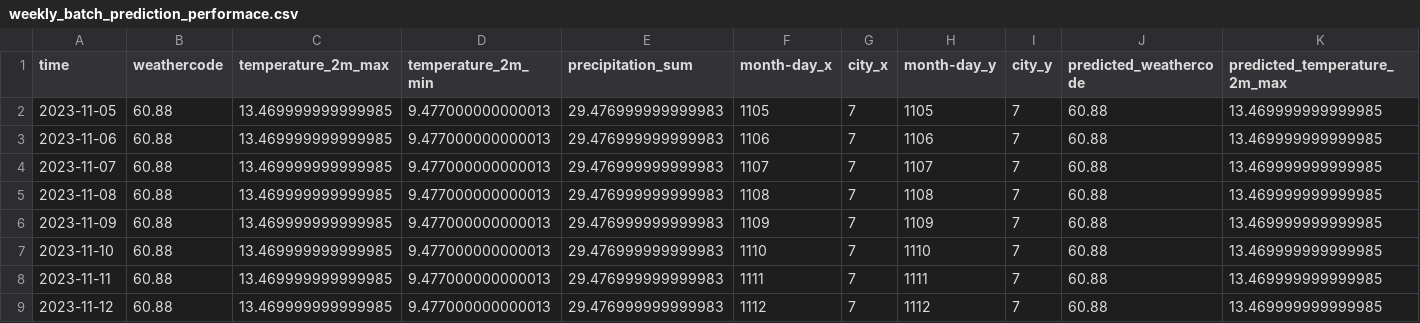
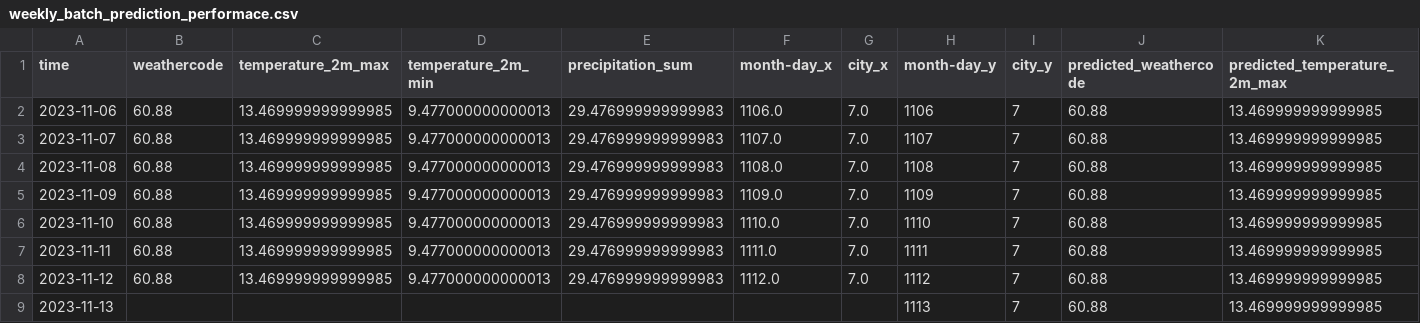
Before and after one commit to Orestas41/weather-prediction-ml-pipeline, a CSV file: reports/weekly_batch_prediction_performace.csv, drawn as a sheet; only a part is shown; removed rows and columns are numbered as before the commit, all else as after; rows hold the shown columns only; the diff names each change by its address in the sheet, - before the commit and + after, or states it on an @@ line.

```diff
--- a/reports/weekly_batch_prediction_performace.csv
+++ b/reports/weekly_batch_prediction_performace.csv
-row 2: 2023-11-05 | 60.88 | 13.469999999999985 | 9.477000000000013 | 29.476999999999983 | 1105 | 7 | 1105 | 7 | 60.88 | 13.469999999999985
-F2 (month-day_x): 1106
+F2 (month-day_x): 1106.0
-G2:G8 (city_x): 7
+G2:G8 (city_x): 7.0
-F3 (month-day_x): 1107
+F3 (month-day_x): 1107.0
-F4 (month-day_x): 1108
+F4 (month-day_x): 1108.0
-F5 (month-day_x): 1109
+F5 (month-day_x): 1109.0
-F6 (month-day_x): 1110
+F6 (month-day_x): 1110.0
-F7 (month-day_x): 1111
+F7 (month-day_x): 1111.0
-F8 (month-day_x): 1112
+F8 (month-day_x): 1112.0
+row 9: 2023-11-13 |  |  |  |  |  |  | 1113 | 7 | 60.88 | 13.469999999999985
```
Also changed, not shown: data/test.csv, data/training_data.csv, 40 other files.
